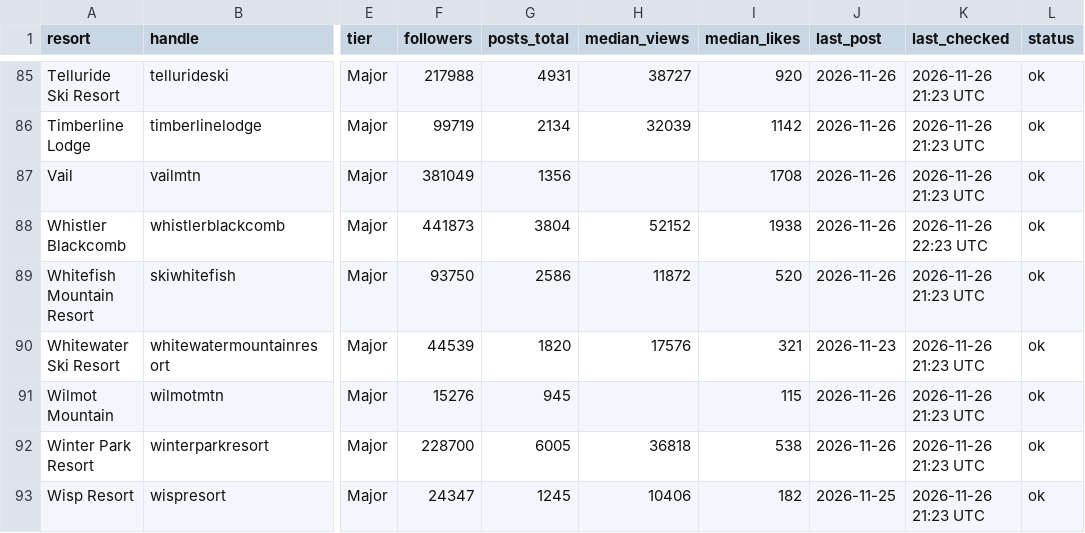
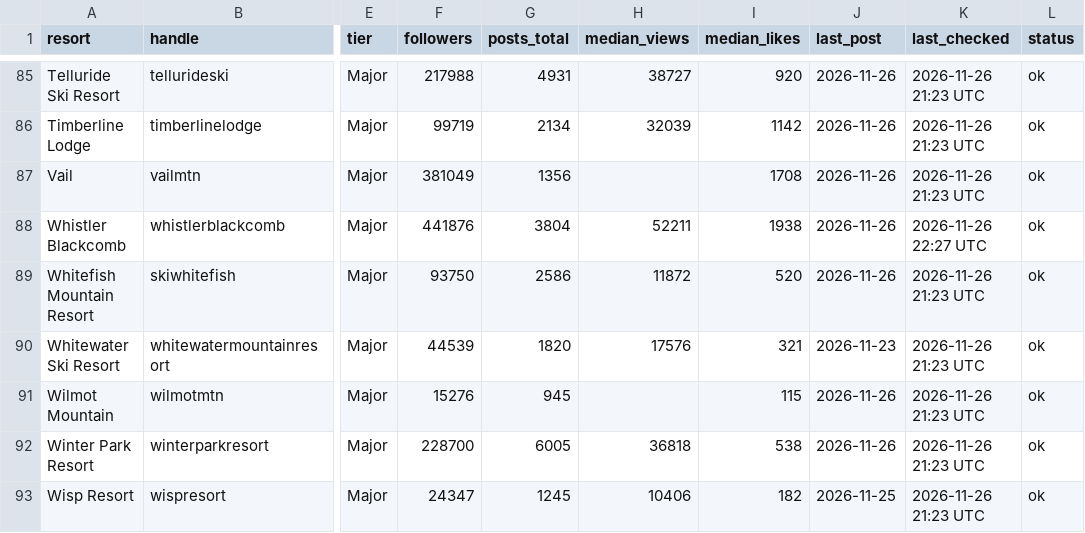
Before and after one commit to deanisaac06/Resort-Account-Tracking, a CSV file: data/accounts.csv, drawn as a sheet; only a part is shown, gaps mark what is left out; the diff covers the shown part only; the diff names each change by its address in the sheet, - before the commit and + after, or states it on an @@ line.

```diff
--- a/data/accounts.csv
+++ b/data/accounts.csv
-F88 (followers): 441873
+F88 (followers): 441876
-H88 (median_views): 52152
+H88 (median_views): 52211
-K88 (last_checked): 2026-11-26 22:23 UTC
+K88 (last_checked): 2026-11-26 22:27 UTC
```
Also changed, not shown: 20 edited cells elsewhere in this file, 1 other file.
